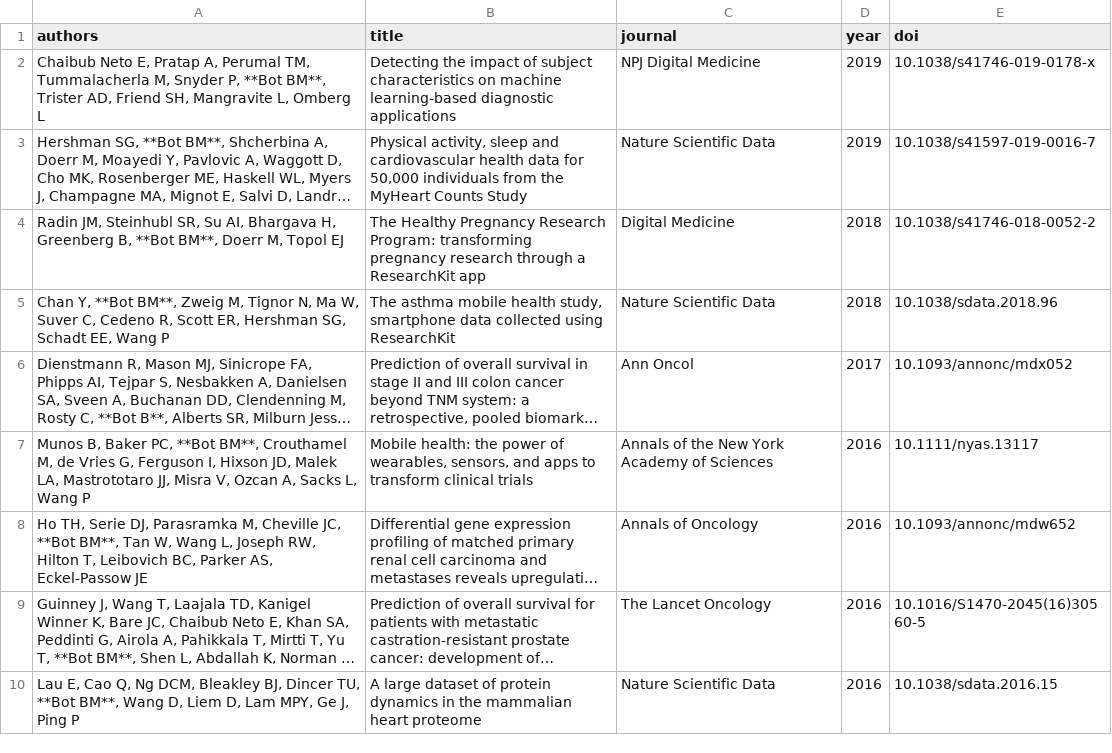
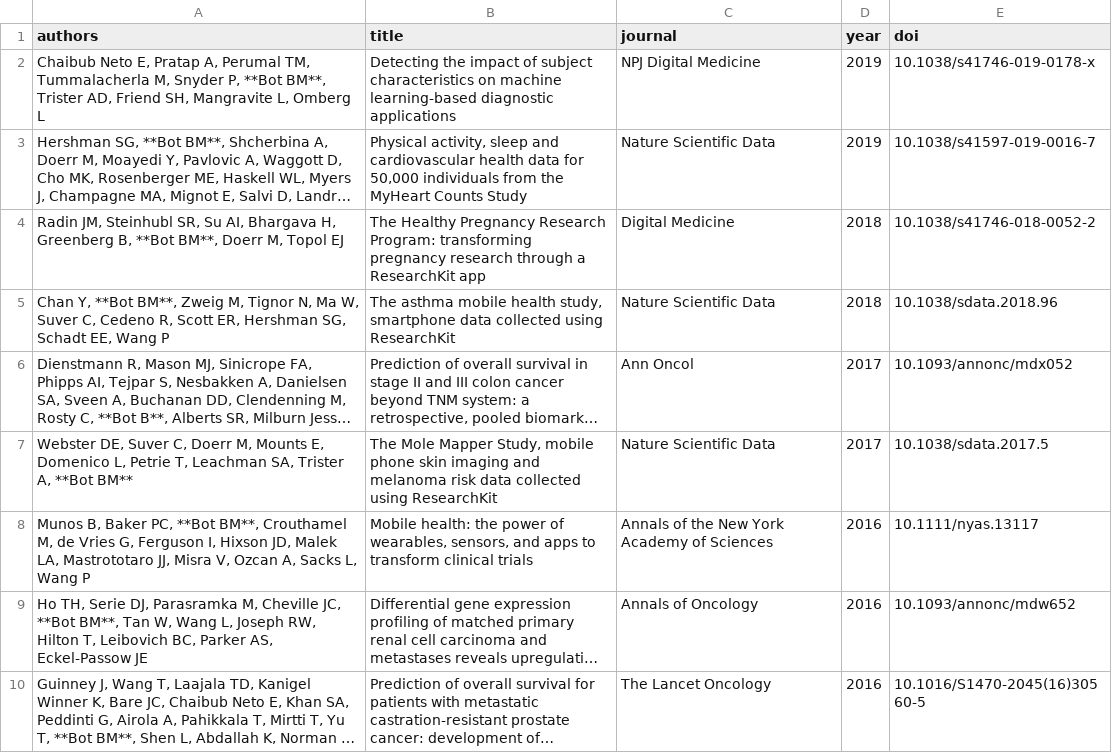
Before and after one commit to brian-bot/brian-bot.github.io, a CSV file: _data/pubRest.csv, drawn as a sheet; only a part is shown; the shorter side is filled out with more unchanged rows; long unchanged cells end in …; the diff names each change by its address in the sheet, - before the commit and + after, or states it on an @@ line.

```diff
--- a/_data/pubRest.csv
+++ b/_data/pubRest.csv
+row 7: Webster DE, Suver C, Doerr M, Mounts E, Domenico L, Petrie T, Leachman SA, Trister A, **Bot BM** | The Mole Mapper Study, mobile phone skin imaging and melanoma risk data collected using ResearchKit | Nature Scientific Data | 2017 | 10.1038/sdata.2017.5
```
Also changed, not shown: _data/pubTop10.csv.
